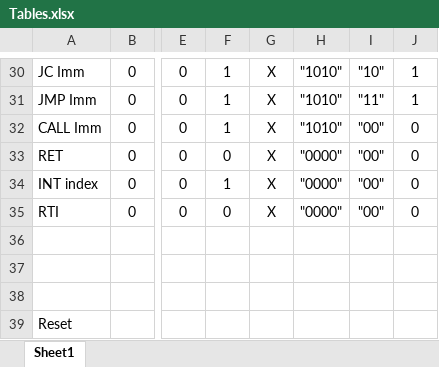
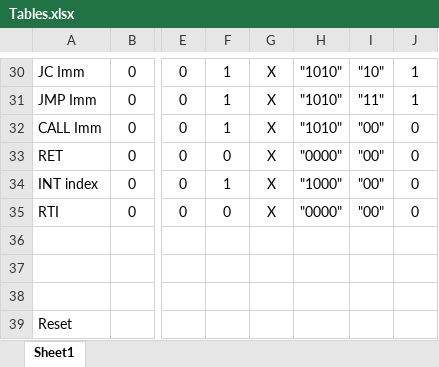
Before and after one commit to MostafaAshraf98/Architecture-Project, an Excel workbook: Tables.xlsx, sheet Sheet1, drawn as a sheet; only a part is shown, gaps mark what is left out; values as stored, in another font and other column widths than the file's, no borders; the diff names each change by its address in the sheet, - before the commit and + after, or states it on an @@ line.

```diff
--- a/Tables.xlsx (sheet Sheet1)
+++ b/Tables.xlsx (sheet Sheet1)
-H34: "0000"
+H34: "1000"
```
Also changed, not shown: 13 other files.
